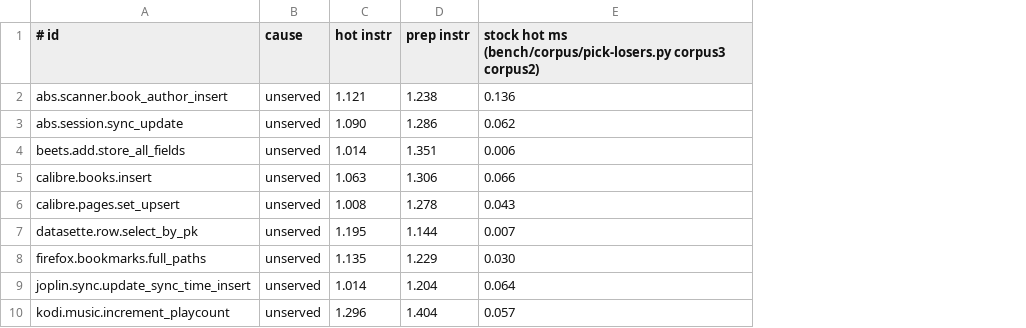
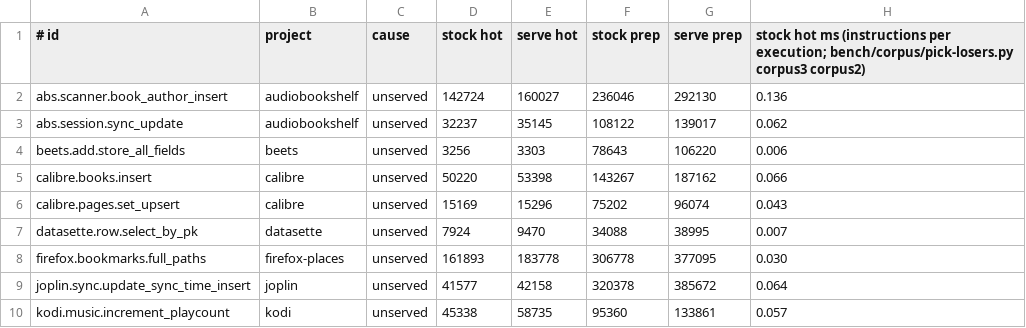
Before and after one commit to public/cursed-sqlite-turbo, a TSV file: bench/corpus/losers.tsv, drawn as a sheet; only a part is shown; removed rows and columns are numbered as before the commit, all else as after; the diff names each change by its address in the sheet, - before the commit and + after, or states it on an @@ line.

Commit message:
bench/corpus: losers.tsv carries the project and corpus3's instructions per execution (stock and serve, hot and prep) as a baseline; Xeon workload corpuscg (the loser set under callgrind, no root)

```diff
--- a/bench/corpus/losers.tsv
+++ b/bench/corpus/losers.tsv
+column B (project), rows 2-10: audiobookshelf | audiobookshelf | beets | calibre | calibre | datasette | firefox-places | joplin | kodi
-column C (hot instr), rows 2-10: 1.121 | 1.090 | 1.014 | 1.063 | 1.008 | 1.195 | 1.135 | 1.014 | 1.296
-column D (prep instr), rows 2-10: 1.238 | 1.286 | 1.351 | 1.306 | 1.278 | 1.144 | 1.229 | 1.204 | 1.404
+column D (stock hot), rows 2-10: 142724 | 32237 | 3256 | 50220 | 15169 | 7924 | 161893 | 41577 | 45338
+column E (serve hot), rows 2-10: 160027 | 35145 | 3303 | 53398 | 15296 | 9470 | 183778 | 42158 | 58735
+column F (stock prep), rows 2-10: 236046 | 108122 | 78643 | 143267 | 75202 | 34088 | 306778 | 320378 | 95360
+column G (serve prep), rows 2-10: 292130 | 139017 | 106220 | 187162 | 96074 | 38995 | 377095 | 385672 | 133861
-H1: …hot ms (bench/corpus/pick-losers.py corpus3 corpus2)
+H1: …hot ms (instructions per execution; bench/corpus/pick-losers.py corpus3 corpus2)
```
Also changed, not shown: 3 other files.
